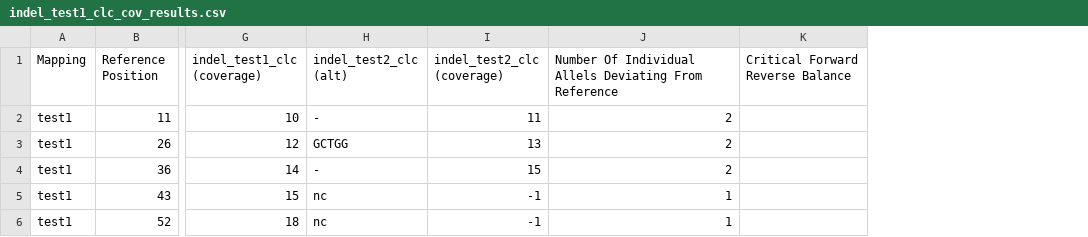
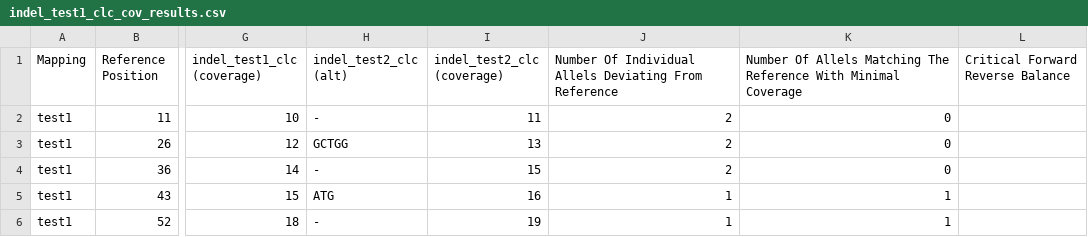
Before and after one commit to mader/varianttools, a CSV file: data/expected_results/indel_test1_clc_cov_results.csv, drawn as a sheet; only a part is shown, gaps mark what is left out; the diff names each change by its address in the sheet, - before the commit and + after, or states it on an @@ line.

```diff
--- a/data/expected_results/indel_test1_clc_cov_results.csv
+++ b/data/expected_results/indel_test1_clc_cov_results.csv
+column K, rows 1-6: Number Of Allels Matching The Reference With Minimal Coverage | 0 | 0 | 0 | 1 | 1
-H5 (indel_test2_clc (alt)): nc
+H5 (indel_test2_clc (alt)): ATG
-I5 (indel_test2_clc (coverage)): -1
+I5 (indel_test2_clc (coverage)): 16
-H6 (indel_test2_clc (alt)): nc
+H6 (indel_test2_clc (alt)): -
-I6 (indel_test2_clc (coverage)): -1
+I6 (indel_test2_clc (coverage)): 19
```
Also changed, not shown: data/expected_results/indel_test1_clc_results.csv, data/expected_results/snp_test1_clc_cov_results.csv, 10 other files.
